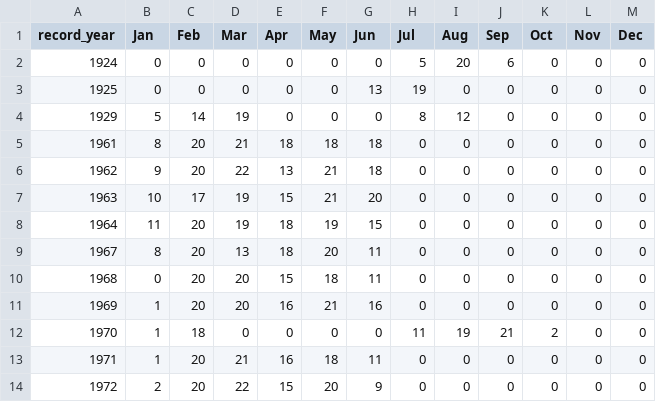
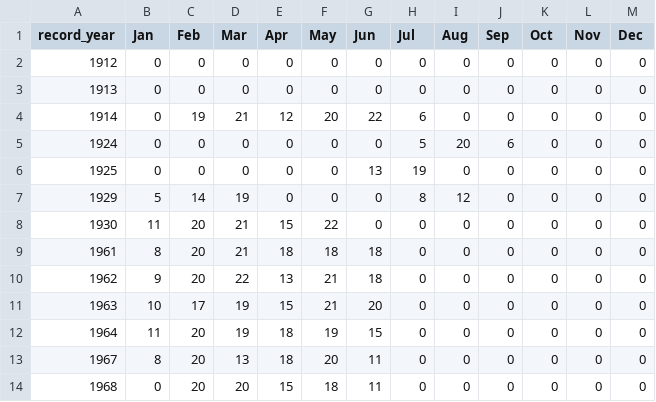
Before and after one commit to femikolade/za-hansards, a CSV file: _data/csv/years.csv, drawn as a sheet; only a part is shown; the shorter side is filled out with more unchanged rows.

Commit message:
years list

```diff
--- a/_data/csv/years.csv
+++ b/_data/csv/years.csv
@@ -1,2 +1,5 @@
 record_year,Jan,Feb,Mar,Apr,May,Jun,Jul,Aug,Sep,Oct,Nov,Dec
+1912,0,0,0,0,0,0,0,0,0,0,0,0
+1913,0,0,0,0,0,0,0,0,0,0,0,0
+1914,0,19,21,12,20,22,6,0,0,0,0,0
 1924,0,0,0,0,0,0,5,20,6,0,0,0
@@ -4,2 +7,3 @@ record_year,Jan,Feb,Mar,Apr,May,Jun,Jul,Aug,Sep,Oct,Nov,Dec
 1929,5,14,19,0,0,0,8,12,0,0,0,0
+1930,11,20,21,15,22,0,0,0,0,0,0,0
 1961,8,20,21,18,18,18,0,0,0,0,0,0
```
